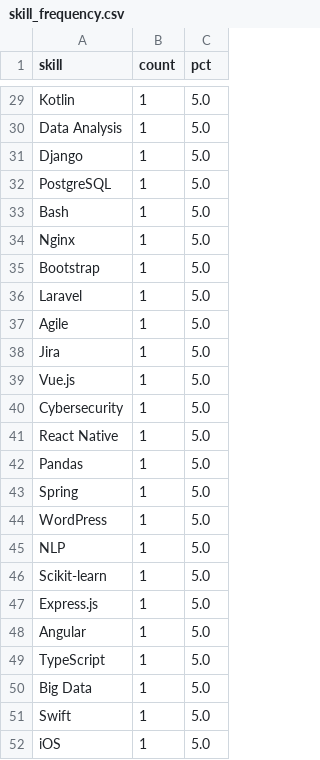
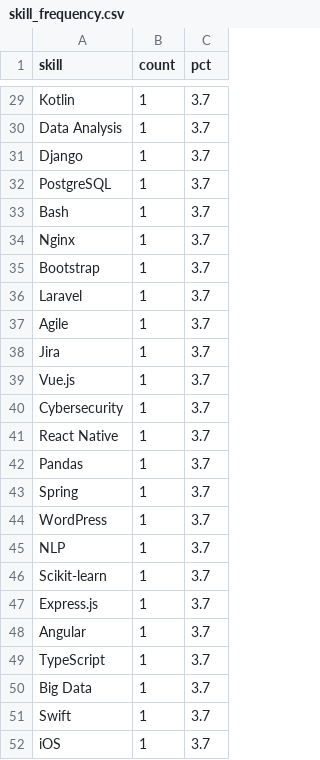
Before and after one commit to AKWOKING/cameroon-job-miner, a CSV file: data/exports/skill_frequency.csv, drawn as a sheet; only a part is shown, gaps mark what is left out; the diff covers the shown part only; the diff names each change by its address in the sheet, - before the commit and + after, or states it on an @@ line.

```diff
--- a/data/exports/skill_frequency.csv
+++ b/data/exports/skill_frequency.csv
-C29:C52 (pct): 5.0
+C29:C52 (pct): 3.7
```
Also changed, not shown: 27 edited cells elsewhere in this file, data/exports/association_rules.csv, data/exports/cluster_profiles.csv, 3 other files.
